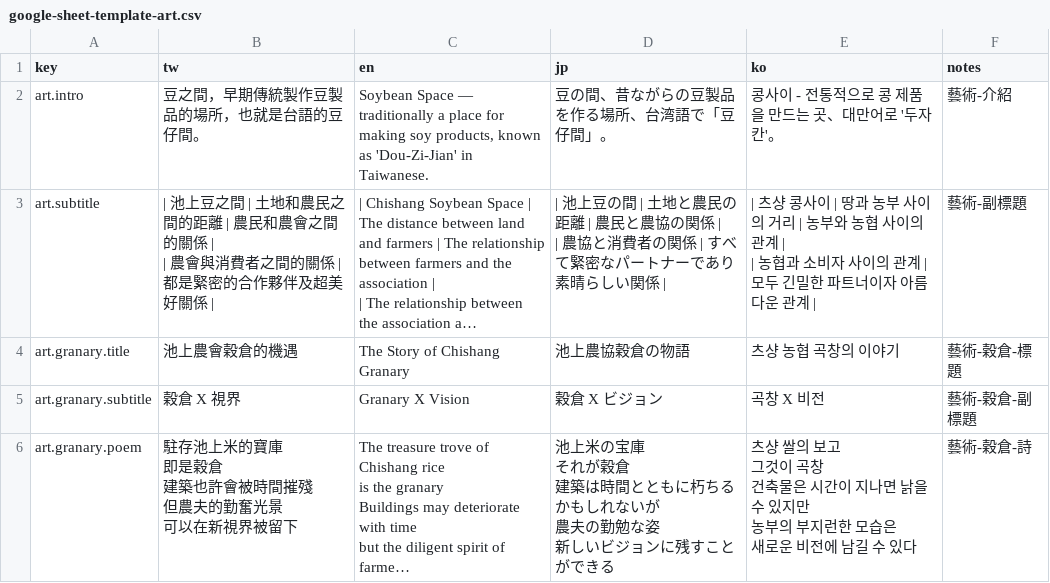
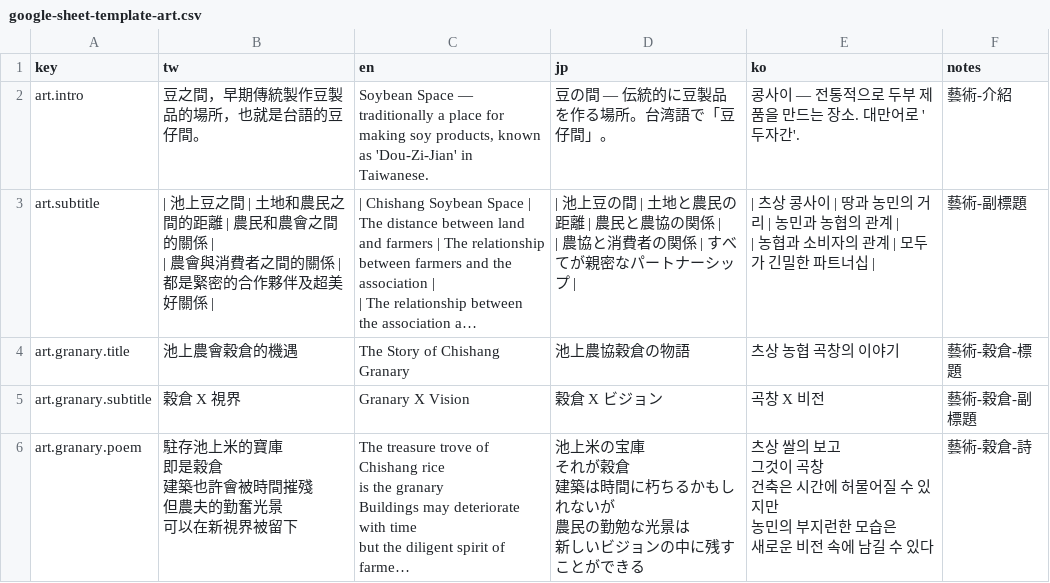
Before and after one commit to Superbeeee/bean-project, a CSV file: docs/google-sheet-template-art.csv, drawn as a sheet; only a part is shown; long unchanged cells end in …; ↵ is a line break in a cell; the diff covers the shown part only; the diff names each change by its address in the sheet, - before the commit and + after, or states it on an @@ line.

```diff
--- a/docs/google-sheet-template-art.csv
+++ b/docs/google-sheet-template-art.csv
-D2 (jp): 豆の間、昔ながらの豆製品を作る場所、台湾語で「豆仔間」。
+D2 (jp): 豆の間 — 伝統的に豆製品を作る場所。台湾語で「豆仔間」。
-E2 (ko): 콩사이 - 전통적으로 콩 제품을 만드는 곳、대만어로 '두자칸'。
+E2 (ko): 콩사이 — 전통적으로 두부 제품을 만드는 장소. 대만어로 '두자간'.
-D3 (jp): …| すべて緊密なパートナーであり素晴らしい関係 |
+D3 (jp): …| すべてが親密なパートナーシップ |
-E3 (ko): | 츠샹 콩사이 | 땅과 농부 사이의 거리 | 농부와 농협 사이의 관계 | ↵ | 농협과 소비자 사이의 관계 | 모두 긴밀한 파트너이자 아름다운 관계 |
+E3 (ko): | 츠상 콩사이 | 땅과 농민의 거리 | 농민과 농협의 관계 | ↵ | 농협과 소비자의 관계 | 모두가 긴밀한 파트너십 |
-E4 (ko): 츠샹 농협 곡창의 이야기
+E4 (ko): 츠상 농협 곡창의 이야기
-D6 (jp): …築は時間とともに朽ちるかもしれないが ↵ 農夫の勤勉な姿 ↵ 新しいビジョンに残すこ…
+D6 (jp): …築は時間に朽ちるかもしれないが ↵ 農民の勤勉な光景は ↵ 新しいビジョンの中に残すこ…
-E6 (ko): 츠샹 쌀의 보고 ↵ 그것이 곡창 ↵ 건축물은 시간이 지나면 낡을 수 있지만 ↵ 농부의 부지런한 모습은 ↵ 새로운 비전에 남길…
+E6 (ko): 츠상 쌀의 보고 ↵ 그것이 곡창 ↵ 건축은 시간에 허물어질 수 있지만 ↵ 농민의 부지런한 모습은 ↵ 새로운 비전 속에 남길…
```
Also changed, not shown: 28 edited cells elsewhere in this file, docs/google-sheet-template-categories.csv, docs/google-sheet-template-menu.csv, 12 other files.
